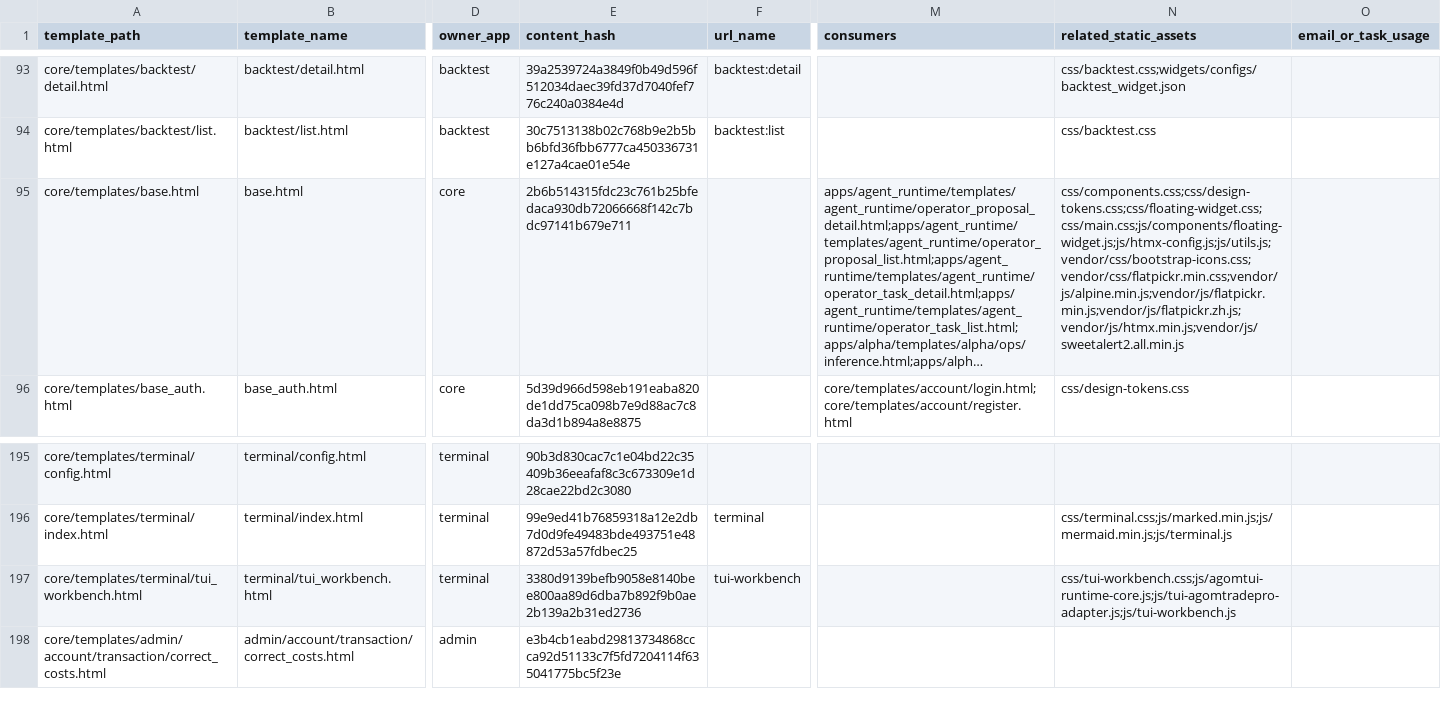
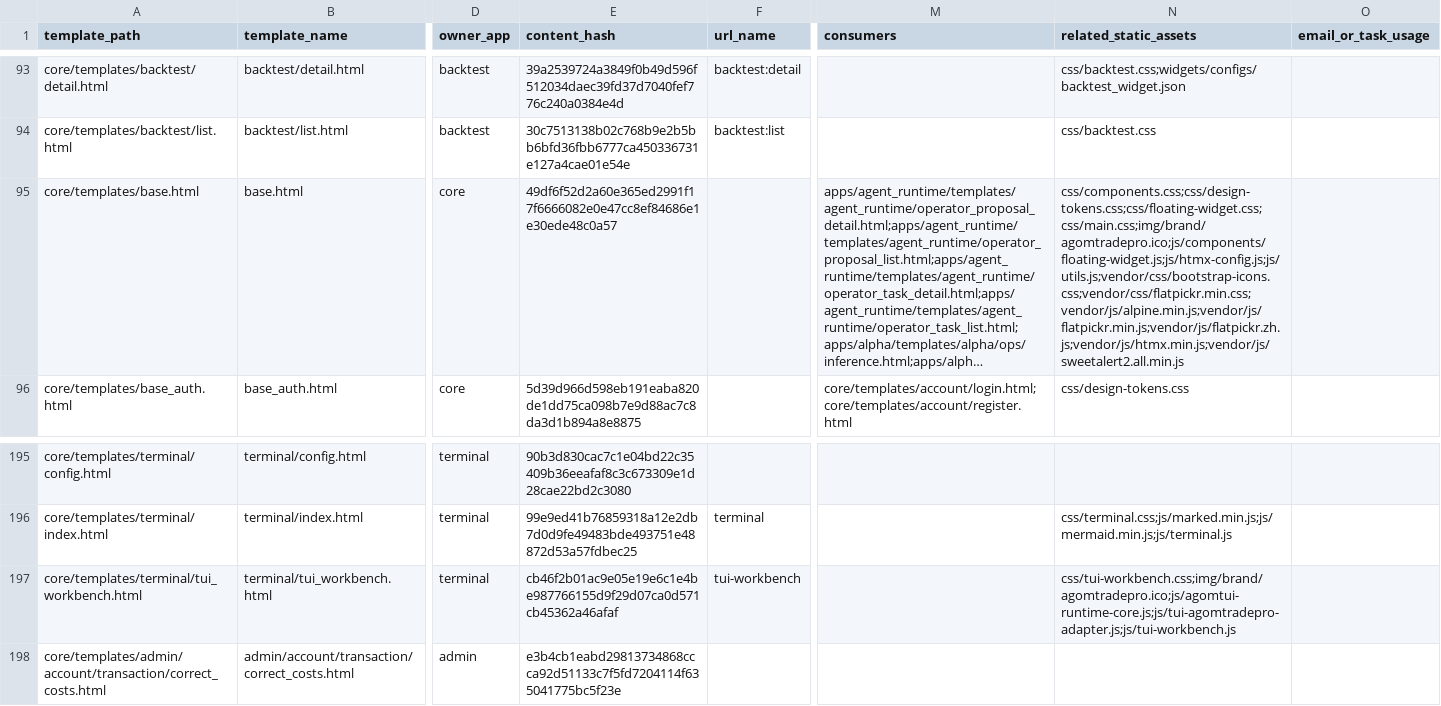
Before and after one commit to guiyinan/agomTradePro, a CSV file: docs/plans/web-to-tui-migration-matrix-2026-07-25.csv, drawn as a sheet; only a part is shown, gaps mark what is left out; long unchanged cells end in …; the diff names each change by its address in the sheet, - before the commit and + after, or states it on an @@ line.

Commit message:
feat: add pixel Agom brand favicon

```diff
--- a/docs/plans/web-to-tui-migration-matrix-2026-07-25.csv
+++ b/docs/plans/web-to-tui-migration-matrix-2026-07-25.csv
-E95 (content_hash): 2b6b514315fdc23c761b25bfedaca930db72066668f142c7bdc97141b679e711
+E95 (content_hash): 49df6f52d2a60e365ed2991f17f6666082e0e47cc8ef84686e1e30ede48c0a57
-N95 (related_static_assets): css/components.css;css/design-tokens.css;css/floating-widget.css;css/main.css;js/components/floating-widget.js;js/htmx-config.js;js/utils.js;vendor/css/bootstrap-icons.css;vendor/css/flatpickr.min.css;vendor/js/alpine.min.js;vendor/js/flatpickr.min.js;vendor/js/flatpickr.zh.js;vendor/js/htmx.min.js;vendor/js/sweetalert2.all.min.js
+N95 (related_static_assets): css/components.css;css/design-tokens.css;css/floating-widget.css;css/main.css;img/brand/agomtradepro.ico;js/components/floating-widget.js;js/htmx-config.js;js/utils.js;vendor/css/bootstrap-icons.css;vendor/css/flatpickr.min.css;vendor/js/alpine.min.js;vendor/js/flatpickr.min.js;vendor/js/flatpickr.zh.js;vendor/js/htmx.min.js;vendor/js/sweetalert2.all.min.js
-E197 (content_hash): 3380d9139befb9058e8140bee800aa89d6dba7b892f9b0ae2b139a2b31ed2736
+E197 (content_hash): cb46f2b01ac9e05e19e6c1e4be987766155d9f29d07ca0d571cb45362a46afaf
-N197 (related_static_assets): css/tui-workbench.css;js/agomtui-runtime-core.js;js/tui-agomtradepro-adapter.js;js/tui-workbench.js
+N197 (related_static_assets): css/tui-workbench.css;img/brand/agomtradepro.ico;js/agomtui-runtime-core.js;js/tui-agomtradepro-adapter.js;js/tui-workbench.js
```
Also changed, not shown: 10 other files.
